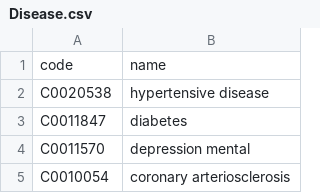
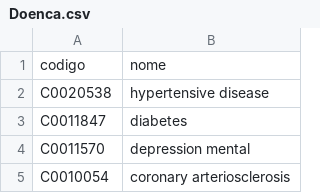
Before and after one commit to leferlin/desease-diagnose, a CSV file: data/Doenca.csv (was data/Disease.csv), drawn as a sheet; only a part is shown; removed rows and columns are numbered as before the commit, all else as after; the diff names each change by its address in the sheet, - before the commit and + after, or states it on an @@ line.

```diff
--- a/data/Disease.csv
+++ b/data/Doenca.csv
-row 1: code | name
+row 1: codigo | nome
```
Also changed, not shown: data/DoencaSintomas.csv, data/Sintomas.csv, 11 other files.
